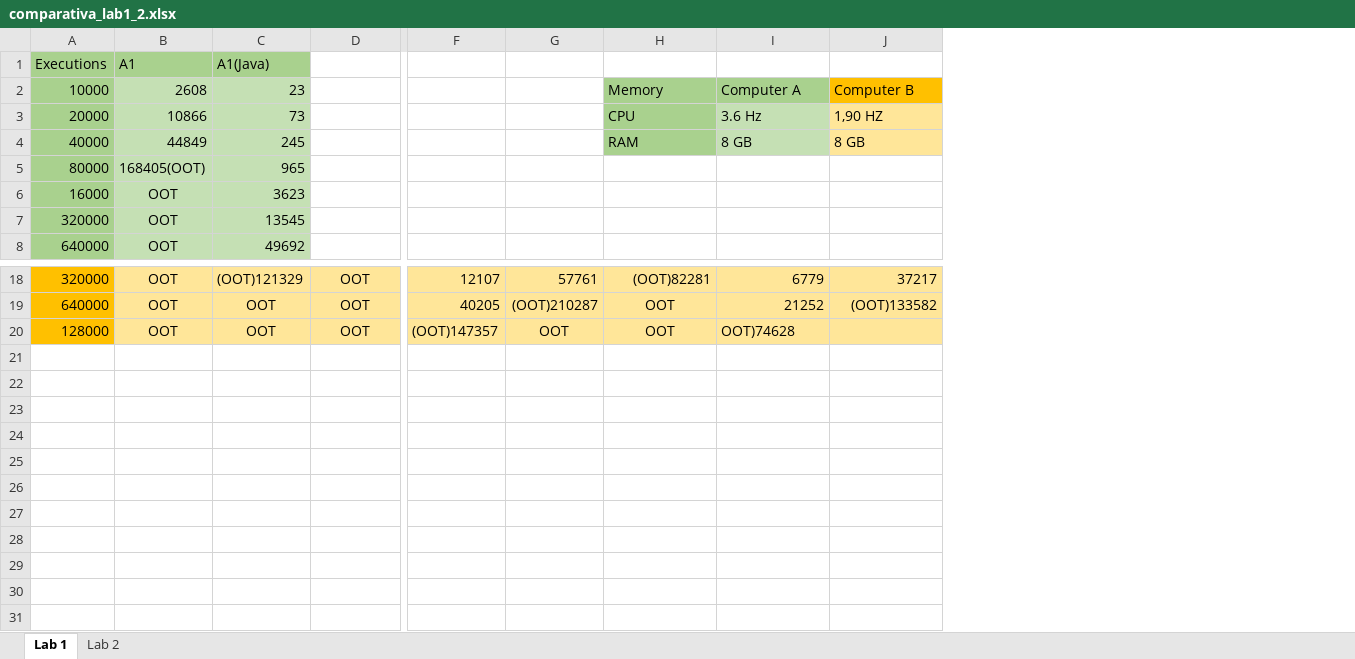
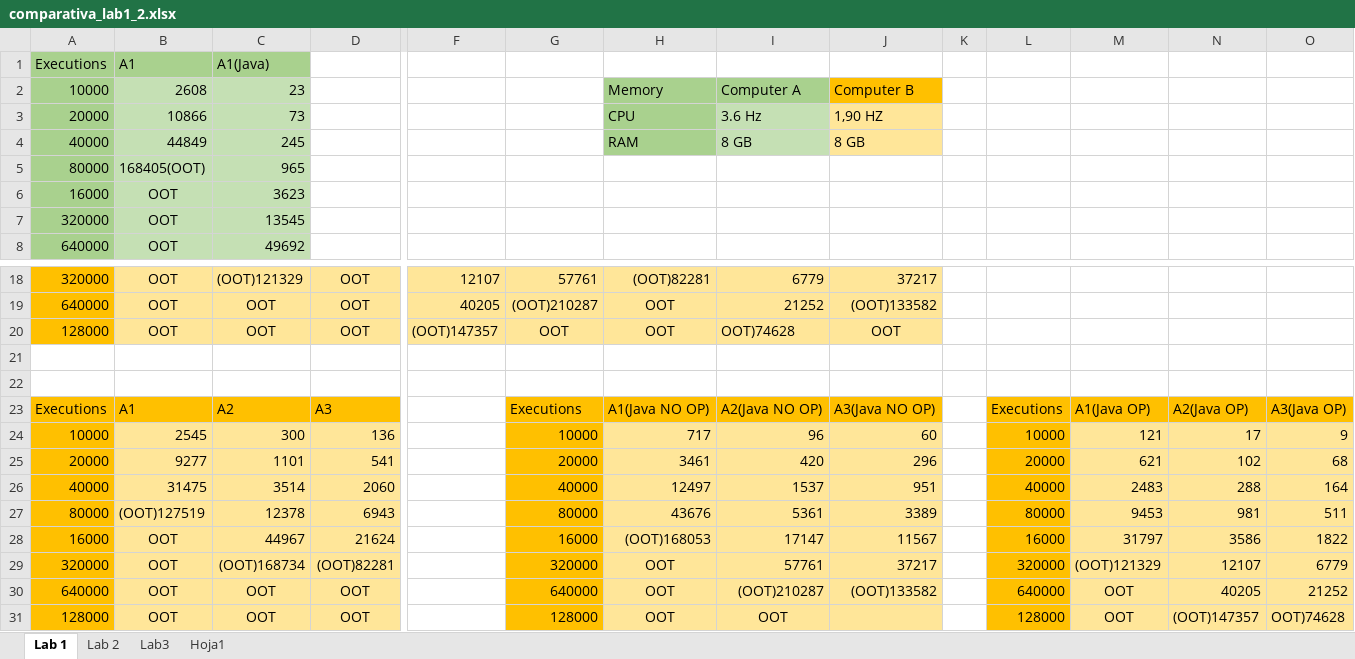
Before and after one commit to uo288764/algorithmics-template, an Excel workbook: algstudent/comparativa_lab1_2.xlsx, sheet Lab 1, drawn as a sheet; only a part is shown, gaps mark what is left out; values as stored, in another font and other column widths than the file's, no borders; rows hold the shown columns only; the diff names each change by its address in the sheet, - before the commit and + after, or states it on an @@ line.

```diff
--- a/algstudent/comparativa_lab1_2.xlsx (sheet Lab 1)
+++ b/algstudent/comparativa_lab1_2.xlsx (sheet Lab 1)
+sheet tab: Lab3
+sheet tab: Hoja1
+column K, empty
+column L, empty
+column M, empty
+column N, empty
+column O, empty
-J20: (empty)
+J20: OOT
+row 21: (empty)
+row 22: (empty)
+row 23: Executions | A1 | A2 | A3 |  | Executions | A1(Java NO OP) | A2(Java NO OP) | A3(Java NO OP) |  | Executions | A1(Java OP) | A2(Java OP) | A3(Java OP)
+row 24: 10000 | 2545 | 300 | 136 |  | 10000 | 717 | 96 | 60 |  | 10000 | 121 | 17 | 9
+row 25: 20000 | 9277 | 1101 | 541 |  | 20000 | 3461 | 420 | 296 |  | 20000 | 621 | 102 | 68
+row 26: 40000 | 31475 | 3514 | 2060 |  | 40000 | 12497 | 1537 | 951 |  | 40000 | 2483 | 288 | 164
+row 27: 80000 | (OOT)127519 | 12378 | 6943 |  | 80000 | 43676 | 5361 | 3389 |  | 80000 | 9453 | 981 | 511
+row 28: 16000 | OOT | 44967 | 21624 |  | 16000 | (OOT)168053 | 17147 | 11567 |  | 16000 | 31797 | 3586 | 1822
+row 29: 320000 | OOT | (OOT)168734 | (OOT)82281 |  | 320000 | OOT | 57761 | 37217 |  | 320000 | (OOT)121329 | 12107 | 6779
+row 30: 640000 | OOT | OOT | OOT |  | 640000 | OOT | (OOT)210287 | (OOT)133582 |  | 640000 | OOT | 40205 | 21252
+row 31: 128000 | OOT | OOT | OOT |  | 128000 | OOT | OOT |  |  | 128000 | OOT | (OOT)147357 | OOT)74628
```
Also changed, not shown: sheet Lab 2, 12 other files.
